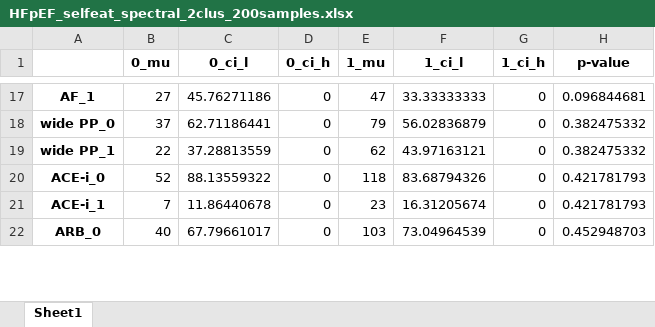
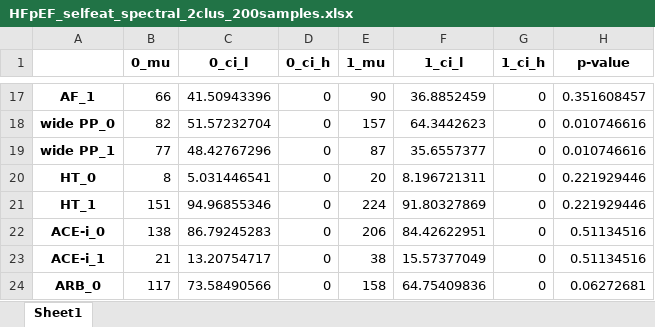
Before and after one commit to sgulyano/HFpEF-clustering, an Excel workbook: HFpEF_selfeat_spectral_2clus_200samples.xlsx, sheet Sheet1, drawn as a sheet; only a part is shown, gaps mark what is left out; values as stored, in another font and other column widths than the file's, no borders; charts and pictures not drawn; addresses are those after the commit; the diff covers the shown part only; the diff names each change by its address in the sheet, - before the commit and + after, or states it on an @@ line.

```diff
--- a/HFpEF_selfeat_spectral_2clus_200samples.xlsx (sheet Sheet1)
+++ b/HFpEF_selfeat_spectral_2clus_200samples.xlsx (sheet Sheet1)
-B17 (0_mu): 27
+B17 (0_mu): 66
-C17 (0_ci_l): 45.76271186
+C17 (0_ci_l): 41.50943396
-E17 (1_mu): 47
+E17 (1_mu): 90
-F17 (1_ci_l): 33.33333333
+F17 (1_ci_l): 36.8852459
-H17 (p-value): 0.096844681
+H17 (p-value): 0.351608457
-B18 (0_mu): 37
+B18 (0_mu): 82
-C18 (0_ci_l): 62.71186441
+C18 (0_ci_l): 51.57232704
-E18 (1_mu): 79
+E18 (1_mu): 157
-F18 (1_ci_l): 56.02836879
+F18 (1_ci_l): 64.3442623
-H18:H19 (p-value): 0.382475332
+H18:H19 (p-value): 0.010746616
-B19 (0_mu): 22
+B19 (0_mu): 77
-C19 (0_ci_l): 37.28813559
+C19 (0_ci_l): 48.42767296
-E19 (1_mu): 62
+E19 (1_mu): 87
-F19 (1_ci_l): 43.97163121
+F19 (1_ci_l): 35.6557377
+row 20: HT_0 | 8 | 5.031446541 | 0 | 20 | 8.196721311 | 0 | 0.221929446
+row 21: HT_1 | 151 | 94.96855346 | 0 | 224 | 91.80327869 | 0 | 0.221929446
-B22 (0_mu): 52
+B22 (0_mu): 138
-C22 (0_ci_l): 88.13559322
+C22 (0_ci_l): 86.79245283
-E22 (1_mu): 118
+E22 (1_mu): 206
-F22 (1_ci_l): 83.68794326
+F22 (1_ci_l): 84.42622951
-H22:H23 (p-value): 0.421781793
+H22:H23 (p-value): 0.51134516
-B23 (0_mu): 7
+B23 (0_mu): 21
-C23 (0_ci_l): 11.86440678
+C23 (0_ci_l): 13.20754717
-E23 (1_mu): 23
+E23 (1_mu): 38
-F23 (1_ci_l): 16.31205674
+F23 (1_ci_l): 15.57377049
-B24 (0_mu): 40
+B24 (0_mu): 117
-C24 (0_ci_l): 67.79661017
+C24 (0_ci_l): 73.58490566
-E24 (1_mu): 103
+E24 (1_mu): 158
-F24 (1_ci_l): 73.04964539
+F24 (1_ci_l): 64.75409836
-H24 (p-value): 0.452948703
+H24 (p-value): 0.06272681
```
Also changed, not shown: 2 added rows and 438 edited cells elsewhere in this sheet, charts or pictures, HFpEF_allfeat_spectral_3clus_200samples.xlsx, 26 other files.
